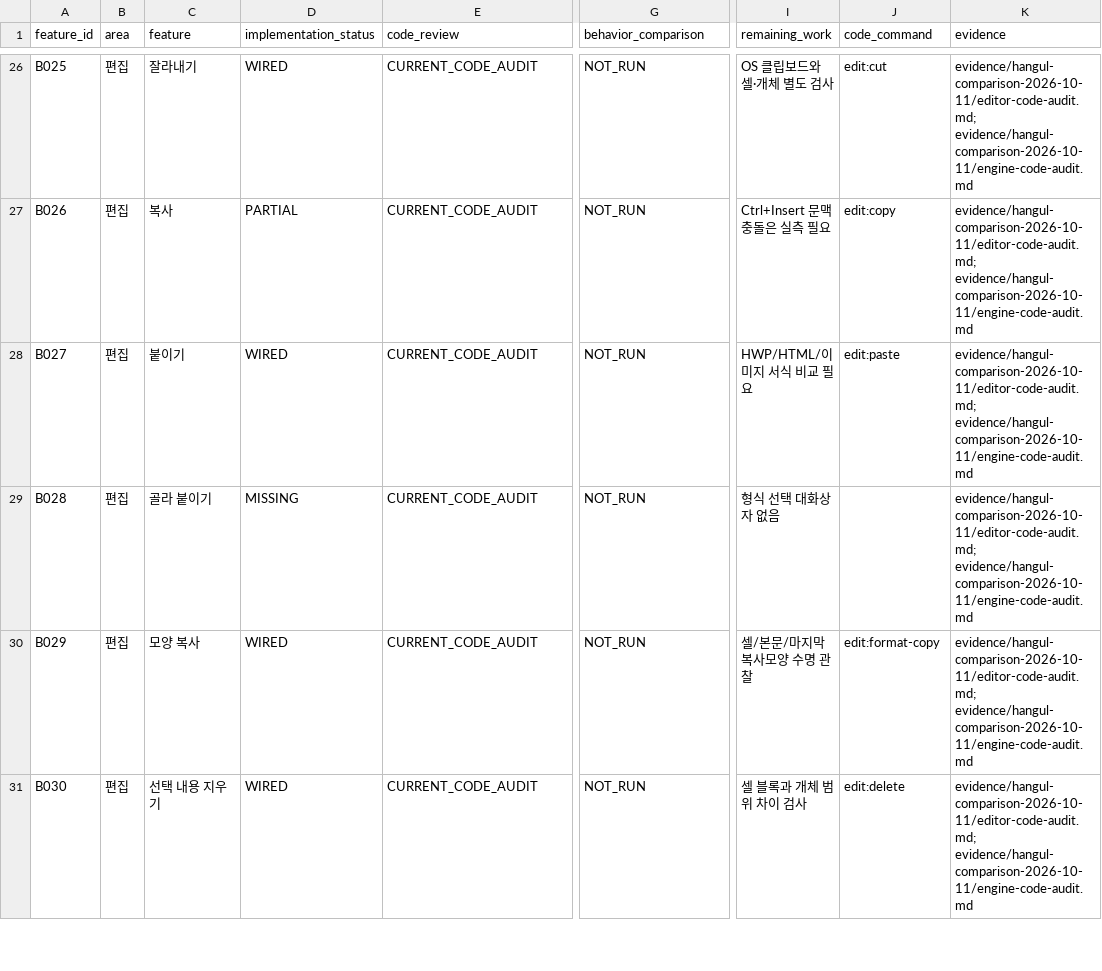
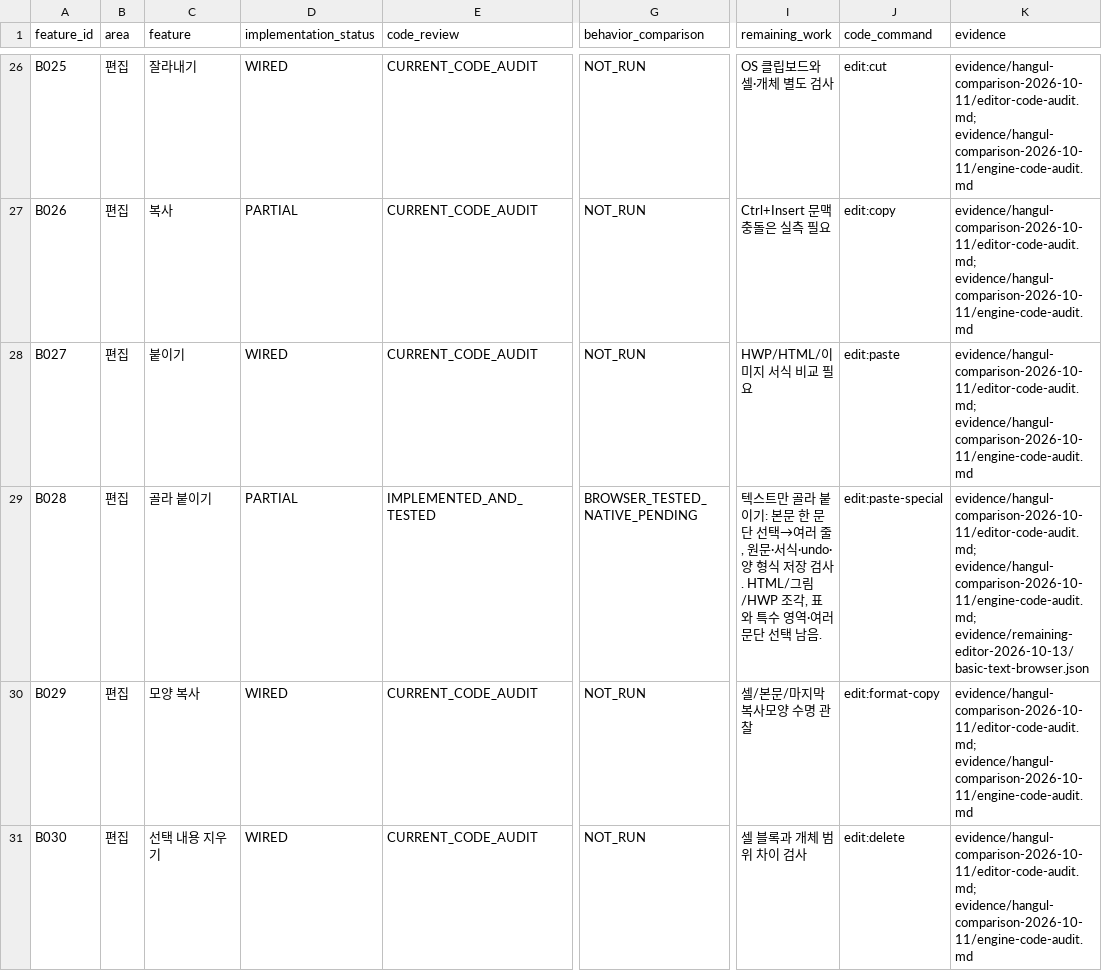
Before and after one commit to jjome/jueony, a CSV file: docs/hangul-2024-gap-checklist.csv, drawn as a sheet; only a part is shown, gaps mark what is left out; the diff covers the shown part only; the diff names each change by its address in the sheet, - before the commit and + after, or states it on an @@ line.

Commit message:
feat(editor): add text transformations plaintext paste and date autofill

```diff
--- a/docs/hangul-2024-gap-checklist.csv
+++ b/docs/hangul-2024-gap-checklist.csv
-D29 (implementation_status): MISSING
+D29 (implementation_status): PARTIAL
-E29 (code_review): CURRENT_CODE_AUDIT
+E29 (code_review): IMPLEMENTED_AND_TESTED
-G29 (behavior_comparison): NOT_RUN
+G29 (behavior_comparison): BROWSER_TESTED_NATIVE_PENDING
-I29 (remaining_work): 형식 선택 대화상자 없음
+I29 (remaining_work): 텍스트만 골라 붙이기: 본문 한 문단 선택→여러 줄, 원문·서식·undo·양 형식 저장 검사. HTML/그림/HWP 조각, 표와 특수 영역·여러 문단 선택 남음.
-J29 (code_command): (empty)
+J29 (code_command): edit:paste-special
-K29 (evidence): evidence/hangul-comparison-2026-10-11/editor-code-audit.md; evidence/hangul-comparison-2026-10-11/engine-code-audit.md
+K29 (evidence): evidence/hangul-comparison-2026-10-11/editor-code-audit.md; evidence/hangul-comparison-2026-10-11/engine-code-audit.md; evidence/remaining-editor-2026-10-13/basic-text-browser.json
```
Also changed, not shown: 15 edited cells elsewhere in this file, 31 other files.
